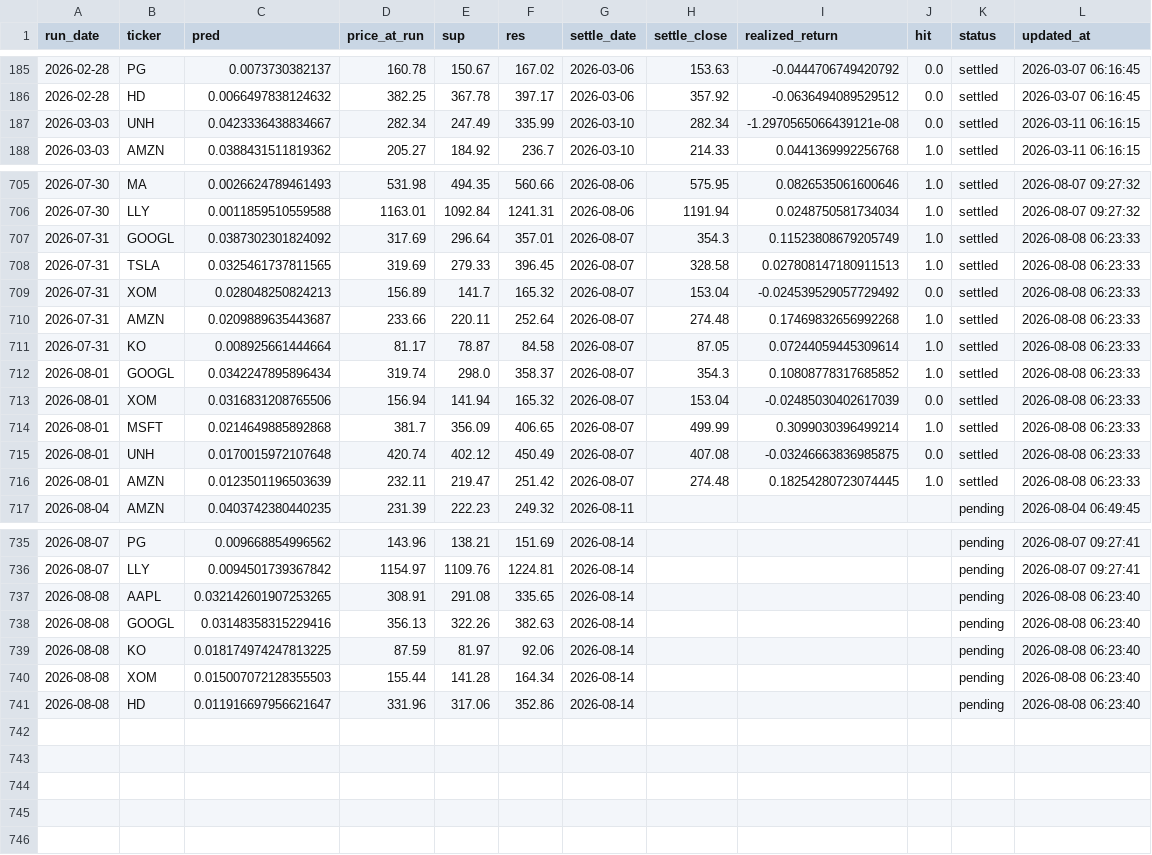
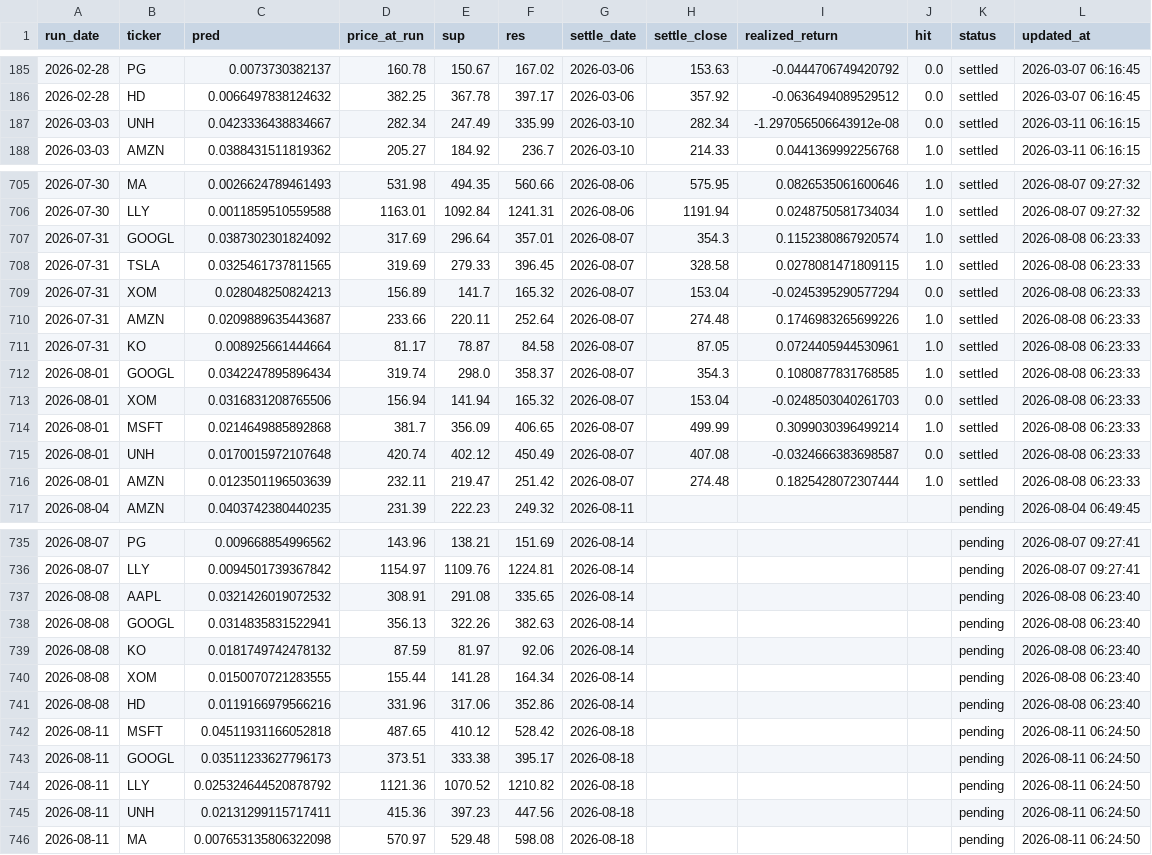
Before and after one commit to chehao0221/US-stock-ai, a CSV file: us_history.csv, drawn as a sheet; only a part is shown, gaps mark what is left out.

```diff
--- a/us_history.csv
+++ b/us_history.csv
@@ -186,3 +186,3 @@
 2026-02-28,HD,0.0066497838124632,382.25,367.78,397.17,2026-03-06,357.92,-0.0636494089529512,0.0,settled,2026-03-07 06:16:45
-2026-03-03,UNH,0.0423336438834667,282.34,247.49,335.99,2026-03-10,282.34,-1.2970565066439121e-08,0.0,settled,2026-03-11 06:16:15
+2026-03-03,UNH,0.0423336438834667,282.34,247.49,335.99,2026-03-10,282.34,-1.297056506643912e-08,0.0,settled,2026-03-11 06:16:15
 2026-03-03,AMZN,0.0388431511819362,205.27,184.92,236.7,2026-03-10,214.33,0.0441369992256768,1.0,settled,2026-03-11 06:16:15
@@ -706,12 +706,12 @@
 2026-07-30,LLY,0.0011859510559588,1163.01,1092.84,1241.31,2026-08-06,1191.94,0.0248750581734034,1.0,settled,2026-08-07 09:27:32
-2026-07-31,GOOGL,0.0387302301824092,317.69,296.64,357.01,2026-08-07,354.3,0.11523808679205749,1.0,settled,2026-08-08 06:23:33
-2026-07-31,TSLA,0.0325461737811565,319.69,279.33,396.45,2026-08-07,328.58,0.027808147180911513,1.0,settled,2026-08-08 06:23:33
-2026-07-31,XOM,0.028048250824213,156.89,141.7,165.32,2026-08-07,153.04,-0.024539529057729492,0.0,settled,2026-08-08 06:23:33
-2026-07-31,AMZN,0.0209889635443687,233.66,220.11,252.64,2026-08-07,274.48,0.17469832656992268,1.0,settled,2026-08-08 06:23:33
-2026-07-31,KO,0.008925661444664,81.17,78.87,84.58,2026-08-07,87.05,0.07244059445309614,1.0,settled,2026-08-08 06:23:33
-2026-08-01,GOOGL,0.0342247895896434,319.74,298.0,358.37,2026-08-07,354.3,0.10808778317685852,1.0,settled,2026-08-08 06:23:33
-2026-08-01,XOM,0.0316831208765506,156.94,141.94,165.32,2026-08-07,153.04,-0.02485030402617039,0.0,settled,2026-08-08 06:23:33
+2026-07-31,GOOGL,0.0387302301824092,317.69,296.64,357.01,2026-08-07,354.3,0.1152380867920574,1.0,settled,2026-08-08 06:23:33
+2026-07-31,TSLA,0.0325461737811565,319.69,279.33,396.45,2026-08-07,328.58,0.0278081471809115,1.0,settled,2026-08-08 06:23:33
+2026-07-31,XOM,0.028048250824213,156.89,141.7,165.32,2026-08-07,153.04,-0.0245395290577294,0.0,settled,2026-08-08 06:23:33
+2026-07-31,AMZN,0.0209889635443687,233.66,220.11,252.64,2026-08-07,274.48,0.1746983265699226,1.0,settled,2026-08-08 06:23:33
+2026-07-31,KO,0.008925661444664,81.17,78.87,84.58,2026-08-07,87.05,0.0724405944530961,1.0,settled,2026-08-08 06:23:33
+2026-08-01,GOOGL,0.0342247895896434,319.74,298.0,358.37,2026-08-07,354.3,0.1080877831768585,1.0,settled,2026-08-08 06:23:33
+2026-08-01,XOM,0.0316831208765506,156.94,141.94,165.32,2026-08-07,153.04,-0.0248503040261703,0.0,settled,2026-08-08 06:23:33
 2026-08-01,MSFT,0.0214649885892868,381.7,356.09,406.65,2026-08-07,499.99,0.3099030396499214,1.0,settled,2026-08-08 06:23:33
-2026-08-01,UNH,0.0170015972107648,420.74,402.12,450.49,2026-08-07,407.08,-0.03246663836985875,0.0,settled,2026-08-08 06:23:33
-2026-08-01,AMZN,0.0123501196503639,232.11,219.47,251.42,2026-08-07,274.48,0.18254280723074445,1.0,settled,2026-08-08 06:23:33
+2026-08-01,UNH,0.0170015972107648,420.74,402.12,450.49,2026-08-07,407.08,-0.0324666383698587,0.0,settled,2026-08-08 06:23:33
+2026-08-01,AMZN,0.0123501196503639,232.11,219.47,251.42,2026-08-07,274.48,0.1825428072307444,1.0,settled,2026-08-08 06:23:33
 2026-08-04,AMZN,0.0403742380440235,231.39,222.23,249.32,2026-08-11,,,,pending,2026-08-04 06:49:45
@@ -736,6 +736,11 @@
 2026-08-07,LLY,0.0094501739367842,1154.97,1109.76,1224.81,2026-08-14,,,,pending,2026-08-07 09:27:41
-2026-08-08,AAPL,0.032142601907253265,308.91,291.08,335.65,2026-08-14,,,,pending,2026-08-08 06:23:40
-2026-08-08,GOOGL,0.03148358315229416,356.13,322.26,382.63,2026-08-14,,,,pending,2026-08-08 06:23:40
-2026-08-08,KO,0.018174974247813225,87.59,81.97,92.06,2026-08-14,,,,pending,2026-08-08 06:23:40
-2026-08-08,XOM,0.015007072128355503,155.44,141.28,164.34,2026-08-14,,,,pending,2026-08-08 06:23:40
-2026-08-08,HD,0.011916697956621647,331.96,317.06,352.86,2026-08-14,,,,pending,2026-08-08 06:23:40
+2026-08-08,AAPL,0.0321426019072532,308.91,291.08,335.65,2026-08-14,,,,pending,2026-08-08 06:23:40
+2026-08-08,GOOGL,0.0314835831522941,356.13,322.26,382.63,2026-08-14,,,,pending,2026-08-08 06:23:40
+2026-08-08,KO,0.0181749742478132,87.59,81.97,92.06,2026-08-14,,,,pending,2026-08-08 06:23:40
+2026-08-08,XOM,0.0150070721283555,155.44,141.28,164.34,2026-08-14,,,,pending,2026-08-08 06:23:40
+2026-08-08,HD,0.0119166979566216,331.96,317.06,352.86,2026-08-14,,,,pending,2026-08-08 06:23:40
+2026-08-11,MSFT,0.04511931166052818,487.65,410.12,528.42,2026-08-18,,,,pending,2026-08-11 06:24:50
+2026-08-11,GOOGL,0.03511233627796173,373.51,333.38,395.17,2026-08-18,,,,pending,2026-08-11 06:24:50
+2026-08-11,LLY,0.025324644520878792,1121.36,1070.52,1210.82,2026-08-18,,,,pending,2026-08-11 06:24:50
+2026-08-11,UNH,0.02131299115717411,415.36,397.23,447.56,2026-08-18,,,,pending,2026-08-11 06:24:50
+2026-08-11,MA,0.007653135806322098,570.97,529.48,598.08,2026-08-18,,,,pending,2026-08-11 06:24:50
```
